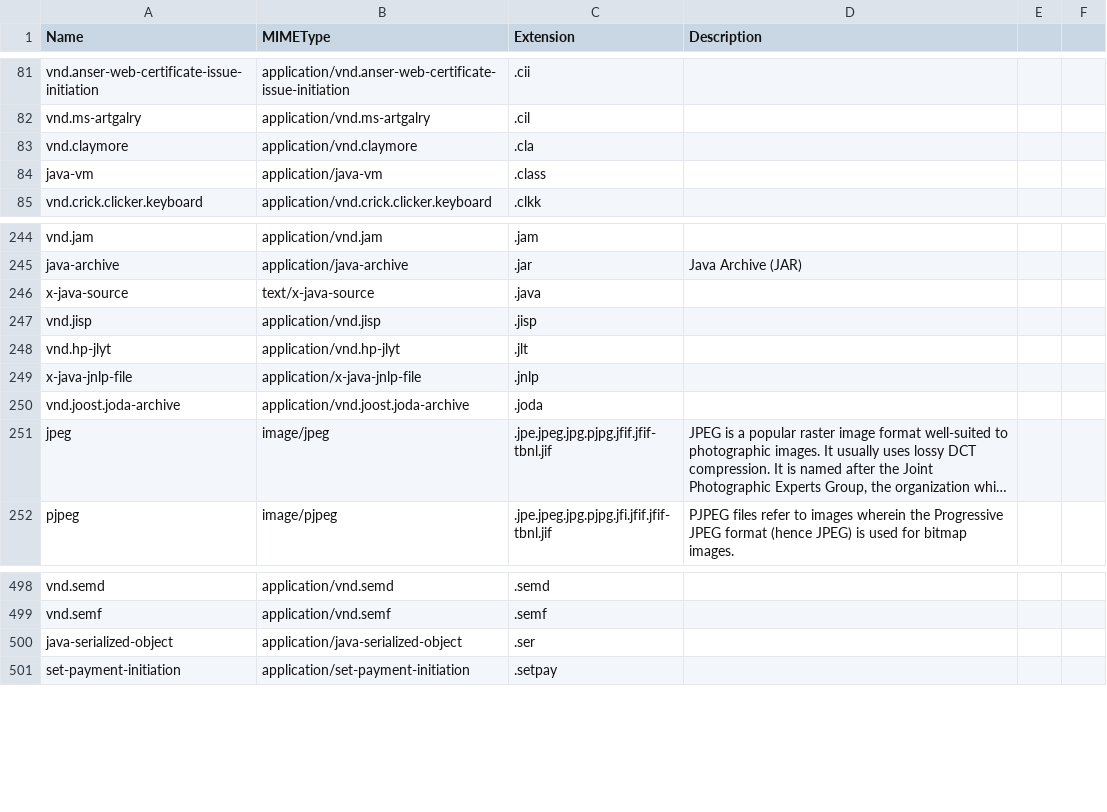
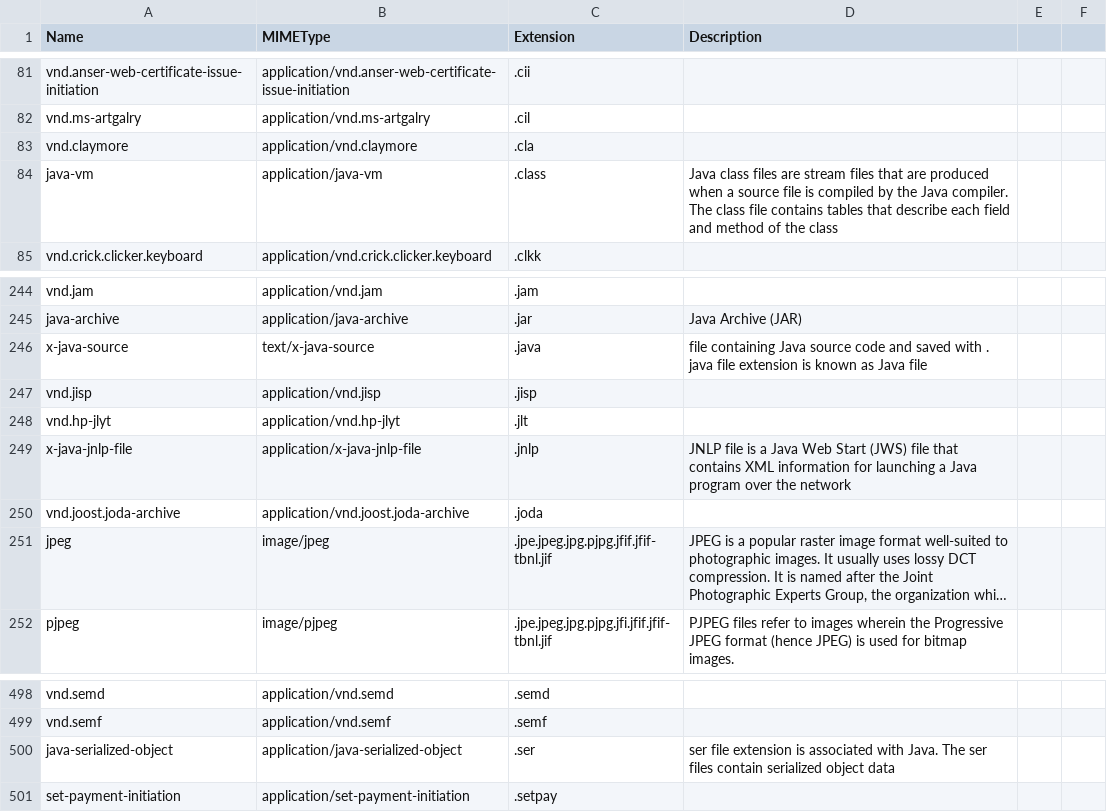
Before and after one commit to mostafazs/my-list, a CSV file: mime.csv, drawn as a sheet; only a part is shown, gaps mark what is left out; long unchanged cells end in ….

Commit message:
update

```diff
--- a/mime.csv
+++ b/mime.csv
@@ -83,3 +83,3 @@ vnd.ms-artgalry,application/vnd.ms-artgalry,.cil
 vnd.claymore,application/vnd.claymore,.cla
-java-vm,application/java-vm,.class
+java-vm,application/java-vm,.class,Java class files are stream files that are produced when a source file is compiled by the Java compiler. The class file contains tables that describe each field and method of the class
 vnd.crick.clicker.keyboard,application/vnd.crick.clicker.keyboard,.clkk
@@ -245,6 +245,6 @@ vnd.jam,application/vnd.jam,.jam
 java-archive,application/java-archive,.jar,Java Archive (JAR)
-x-java-source,text/x-java-source,.java
+x-java-source,text/x-java-source,.java,file containing Java source code and saved with . java file extension is known as Java file
 vnd.jisp,application/vnd.jisp,.jisp
 vnd.hp-jlyt,application/vnd.hp-jlyt,.jlt
-x-java-jnlp-file,application/x-java-jnlp-file,.jnlp
+x-java-jnlp-file,application/x-java-jnlp-file,.jnlp,JNLP file is a Java Web Start (JWS) file that contains XML information for launching a Java program over the network
 vnd.joost.joda-archive,application/vnd.joost.joda-archive,.joda
@@ -501,3 +501,3 @@ vnd.semd,application/vnd.semd,.semd
 vnd.semf,application/vnd.semf,.semf
-java-serialized-object,application/java-serialized-object,.ser
+java-serialized-object,application/java-serialized-object,.ser,ser file extension is associated with Java. The ser files contain serialized object data
 set-payment-initiation,application/set-payment-initiation,.setpay
```
